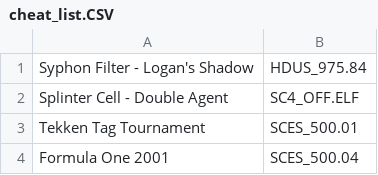
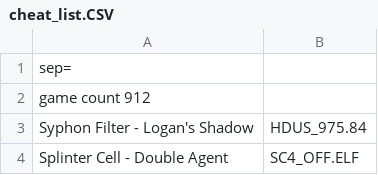
Before and after one commit to PS2-Widescreen/OPL-Widescreen-Cheats, a CSV file: cheat_list.CSV, drawn as a sheet; only a part is shown; the shorter side is filled out with more unchanged rows; the diff names each change by its address in the sheet, - before the commit and + after, or states it on an @@ line.

```diff
--- a/cheat_list.CSV
+++ b/cheat_list.CSV
+row 1: sep=
+row 2: game count 912
```
